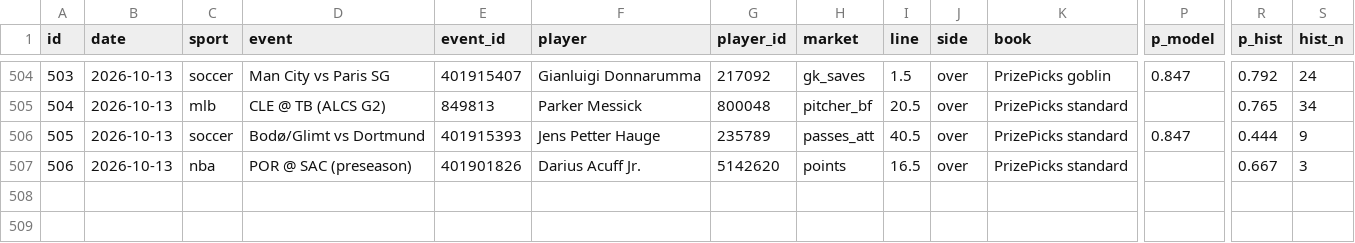
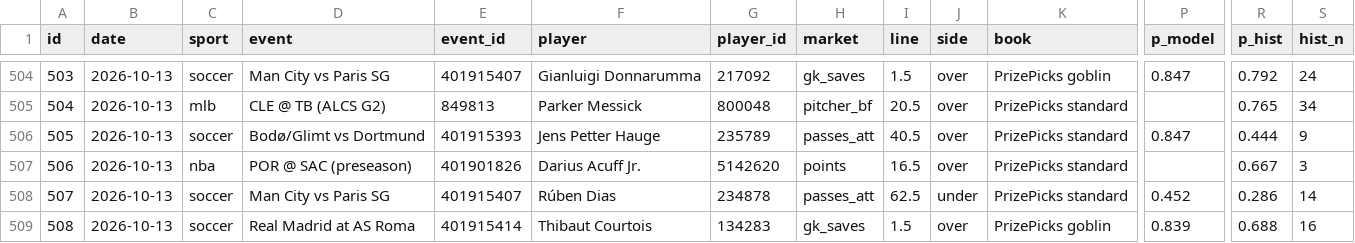
Before and after one commit to ericc112/test, a CSV file: betting/data/bets.csv, drawn as a sheet; only a part is shown, gaps mark what is left out; rows hold the shown columns only; the diff names each change by its address in the sheet, - before the commit and + after, or states it on an @@ line.

```diff
--- a/betting/data/bets.csv
+++ b/betting/data/bets.csv
+row 508: 507 | 2026-10-13 | soccer | Man City vs Paris SG | 401915407 | Rúben Dias | 234878 | passes_att | 62.5 | under | PrizePicks standard | 0.452 | 0.286 | 14
+row 509: 508 | 2026-10-13 | soccer | Real Madrid at AS Roma | 401915414 | Thibaut Courtois | 134283 | gk_saves | 1.5 | over | PrizePicks goblin | 0.839 | 0.688 | 16
```
